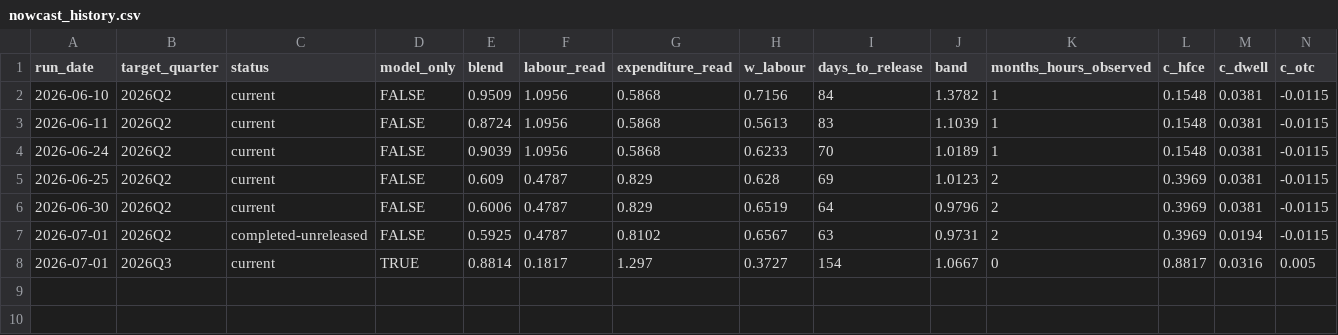
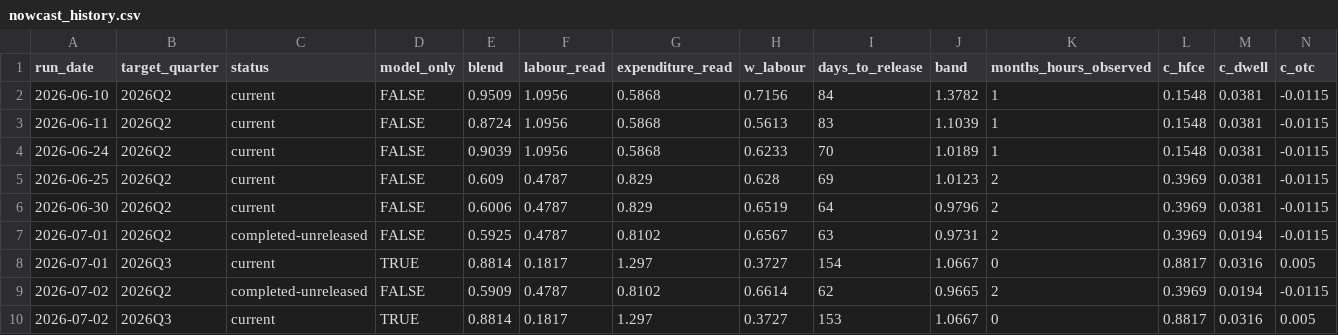
Before and after one commit to andrewlilley/ausnow, a CSV file: data/nowcast_history.csv, drawn as a sheet; only a part is shown; rows hold the shown columns only; the diff names each change by its address in the sheet, - before the commit and + after, or states it on an @@ line.

Commit message:
nowcast run 2026-07-02

```diff
--- a/data/nowcast_history.csv
+++ b/data/nowcast_history.csv
+row 9: 2026-07-02 | 2026Q2 | completed-unreleased | FALSE | 0.5909 | 0.4787 | 0.8102 | 0.6614 | 62 | 0.9665 | 2 | 0.3969 | 0.0194 | -0.0115
+row 10: 2026-07-02 | 2026Q3 | current | TRUE | 0.8814 | 0.1817 | 1.297 | 0.3727 | 153 | 1.0667 | 0 | 0.8817 | 0.0316 | 0.005
```
Also changed, not shown: data/heartbeat.csv, 18 other files.
